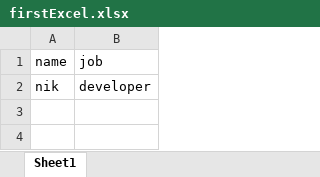
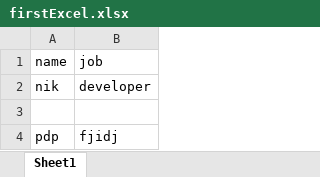
Before and after one commit to 0024nv/git1, an Excel workbook: firstExcel.xlsx, sheet Sheet1, drawn as a sheet; values as stored, in another font and other column widths than the file's, no borders; the diff names each change by its address in the sheet, - before the commit and + after, or states it on an @@ line.

Commit message:
modified excel

```diff
--- a/firstExcel.xlsx (sheet Sheet1)
+++ b/firstExcel.xlsx (sheet Sheet1)
+row 3: (empty)
+row 4: pdp | fjidj
```
